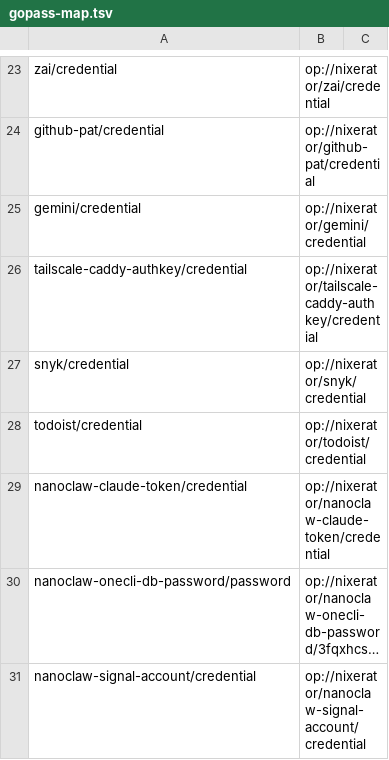
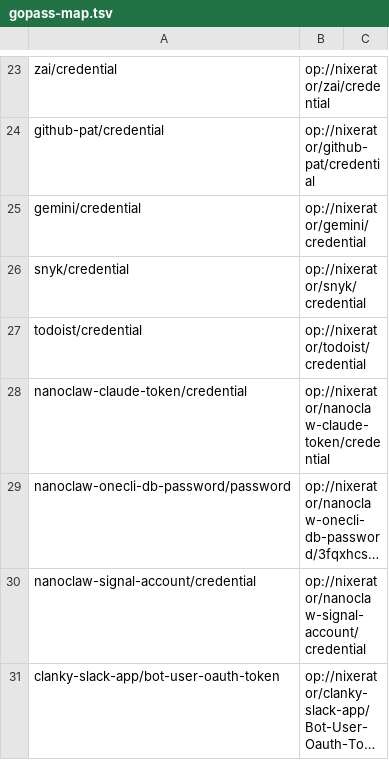
Before and after one commit to bashfulrobot/nixerator, a TSV file: modules/apps/cli/render-secrets/gopass-map.tsv, drawn as a sheet; only a part is shown, gaps mark what is left out; the shorter side is filled out with more unchanged rows; long unchanged cells end in ….

Commit message:
fix(secrets): escape installValue shell args, drop dead caddy authkey row
installValue interpolated path, prefix, suffix, secretsFile and dest into shell quotes unescaped; a stray quote would break the activation script. Escape them all. Remove tailscale.caddyAuthKey from the template, gopass map and docs: its only consumer is the archived caddy module. Closes #297.

```diff
--- a/modules/apps/cli/render-secrets/gopass-map.tsv
+++ b/modules/apps/cli/render-secrets/gopass-map.tsv
@@ -25,3 +25,2 @@ github-pat/credential	op://nixerator/github-pat/credential
 gemini/credential	op://nixerator/gemini/credential
-tailscale-caddy-authkey/credential	op://nixerator/tailscale-caddy-authkey/credential
 snyk/credential	op://nixerator/snyk/credential
```
Also changed, not shown: 3 other files.
